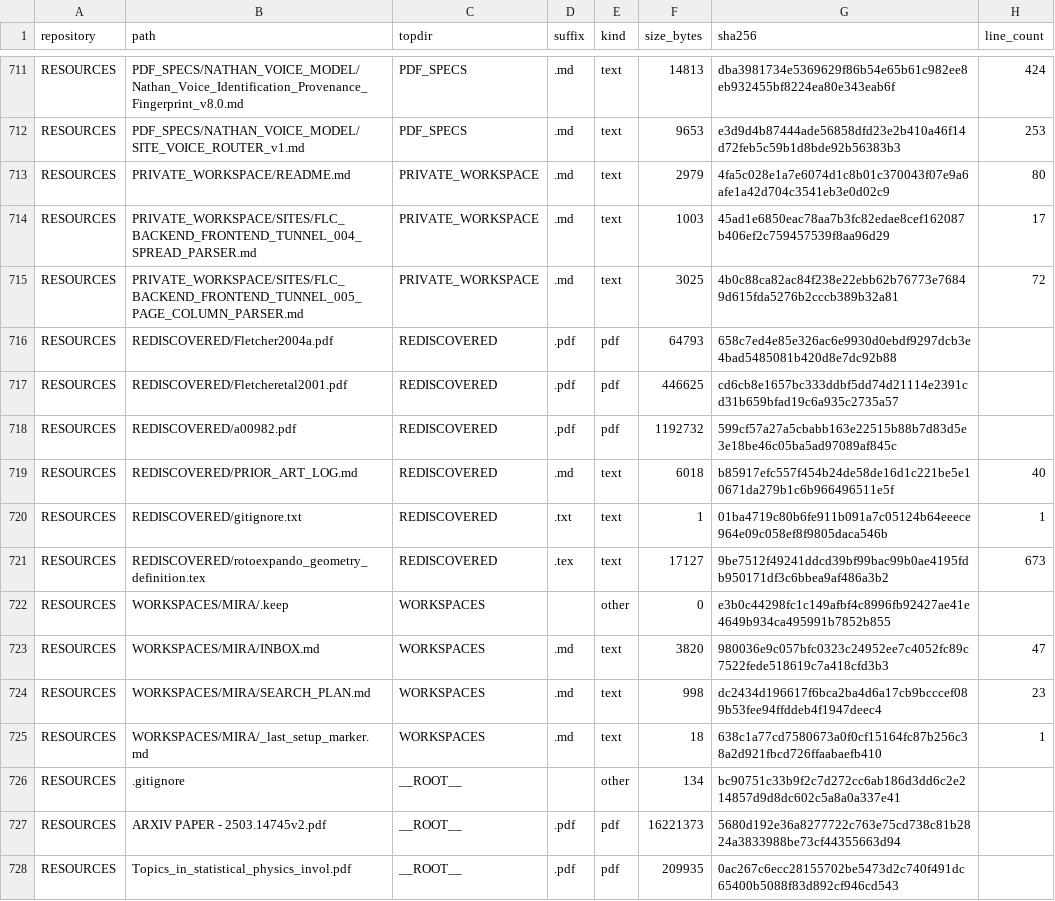
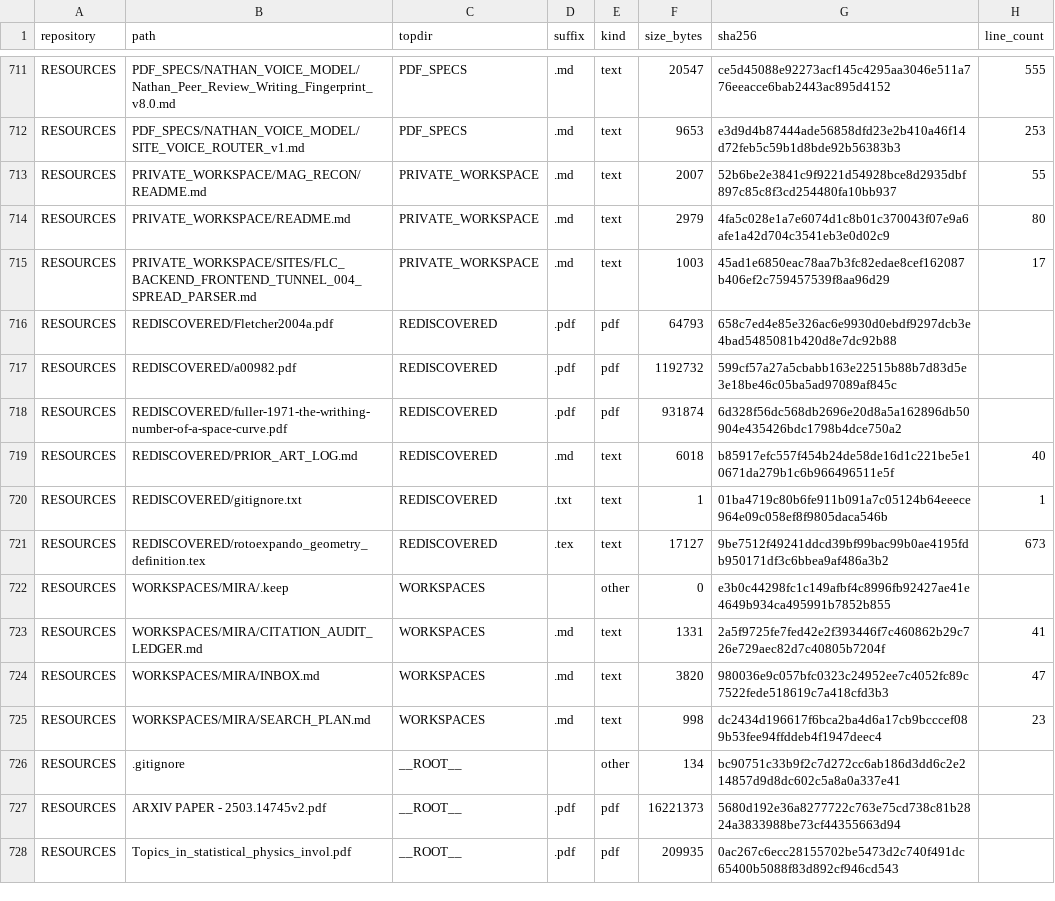
Before and after one commit to Satobloc/HSH_RESOURCES, a CSV file: SOURCE_INVENTORY/SABLE/source_inventory_run/sample.csv, drawn as a sheet; only a part is shown, gaps mark what is left out; removed rows and columns are numbered as before the commit, all else as after; the diff covers the shown part only; the diff names each change by its address in the sheet, - before the commit and + after, or states it on an @@ line.

```diff
--- a/SOURCE_INVENTORY/SABLE/source_inventory_run/sample.csv
+++ b/SOURCE_INVENTORY/SABLE/source_inventory_run/sample.csv
-B711 (path): PDF_SPECS/NATHAN_VOICE_MODEL/Nathan_Voice_Identification_Provenance_Fingerprint_v8.0.md
+B711 (path): PDF_SPECS/NATHAN_VOICE_MODEL/Nathan_Peer_Review_Writing_Fingerprint_v8.0.md
-F711 (size_bytes): 14813
+F711 (size_bytes): 20547
-G711 (sha256): dba3981734e5369629f86b54e65b61c982ee8eb932455bf8224ea80e343eab6f
+G711 (sha256): ce5d45088e92273acf145c4295aa3046e511a776eeacce6bab2443ac895d4152
-H711 (line_count): 424
+H711 (line_count): 555
+row 713: RESOURCES | PRIVATE_WORKSPACE/MAG_RECON/README.md | PRIVATE_WORKSPACE | .md | text | 2007 | 52b6be2e3841c9f9221d54928bce8d2935dbf897c85c8f3cd254480fa10bb937 | 55
-row 715: RESOURCES | PRIVATE_WORKSPACE/SITES/FLC_BACKEND_FRONTEND_TUNNEL_005_PAGE_COLUMN_PARSER.md | PRIVATE_WORKSPACE | .md | text | 3025 | 4b0c88ca82ac84f238e22ebb62b76773e76849d615fda5276b2cccb389b32a81 | 72
-row 717: RESOURCES | REDISCOVERED/Fletcheretal2001.pdf | REDISCOVERED | .pdf | pdf | 446625 | cd6cb8e1657bc333ddbf5dd74d21114e2391cd31b659bfad19c6a935c2735a57
+row 718: RESOURCES | REDISCOVERED/fuller-1971-the-writhing-number-of-a-space-curve.pdf | REDISCOVERED | .pdf | pdf | 931874 | 6d328f56dc568db2696e20d8a5a162896db50904e435426bdc1798b4dce750a2
+row 723: RESOURCES | WORKSPACES/MIRA/CITATION_AUDIT_LEDGER.md | WORKSPACES | .md | text | 1331 | 2a5f9725fe7fed42e2f393446f7c460862b29c726e729aec82d7c40805b7204f | 41
-row 725: RESOURCES | WORKSPACES/MIRA/_last_setup_marker.md | WORKSPACES | .md | text | 18 | 638c1a77cd7580673a0f0cf15164fc87b256c38a2d921fbcd726ffaabaefb410 | 1
```
Also changed, not shown: 8 added rows, 8 removed rows and 9 edited cells elsewhere in this file, 3 other files.
